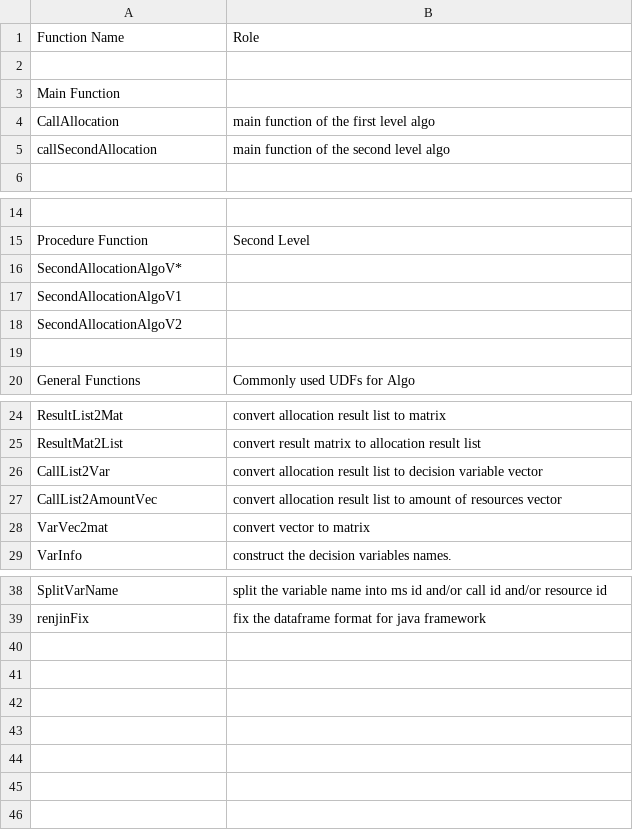
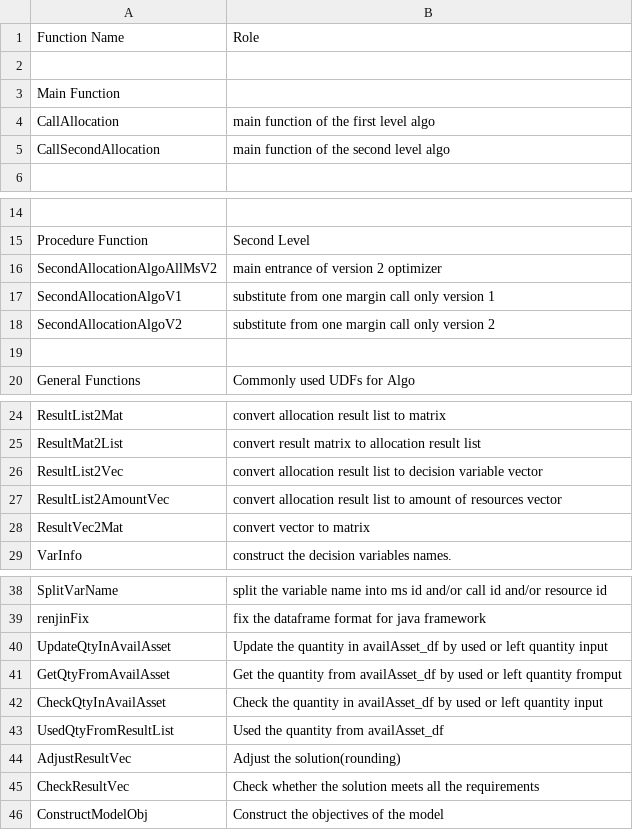
Before and after one commit to AcuoFS/acuo-allocation, a CSV file: src/functions.csv, drawn as a sheet; only a part is shown, gaps mark what is left out; removed rows and columns are numbered as before the commit, all else as after; the diff names each change by its address in the sheet, - before the commit and + after, or states it on an @@ line.

Commit message:
update the function descriptions

```diff
--- a/src/functions.csv
+++ b/src/functions.csv
-A5: callSecondAllocation
+A5: CallSecondAllocation
-row 16: SecondAllocationAlgoV*
+row 16: SecondAllocationAlgoAllMsV2 | main entrance of version 2 optimizer
-B17: (empty)
+B17: substitute from one margin call only version 1
-B18: (empty)
+B18: substitute from one margin call only version 2
-A26: CallList2Var
+A26: ResultList2Vec
-A27: CallList2AmountVec
+A27: ResultList2AmountVec
-A28: VarVec2mat
+A28: ResultVec2Mat
+row 40: UpdateQtyInAvailAsset | Update the quantity in availAsset_df by used or left quantity input
+row 41: GetQtyFromAvailAsset | Get the quantity from availAsset_df by used or left quantity fromput
+row 42: CheckQtyInAvailAsset | Check the quantity in availAsset_df by used or left quantity input
+row 43: UsedQtyFromResultList | Used the quantity from availAsset_df
+row 44: AdjustResultVec | Adjust the solution(rounding)
+row 45: CheckResultVec | Check whether the solution meets all the requirements
+row 46: ConstructModelObj | Construct the objectives of the model
```
